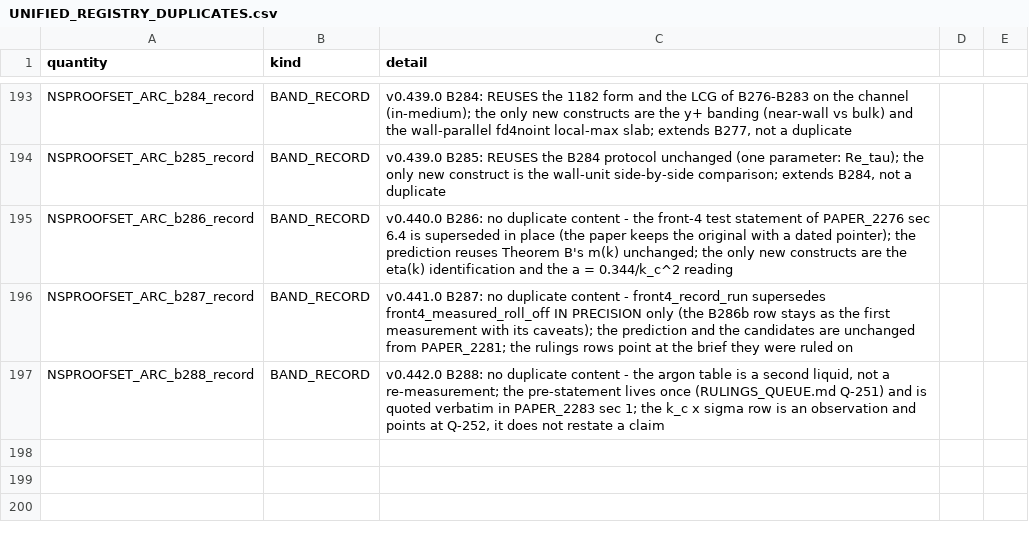
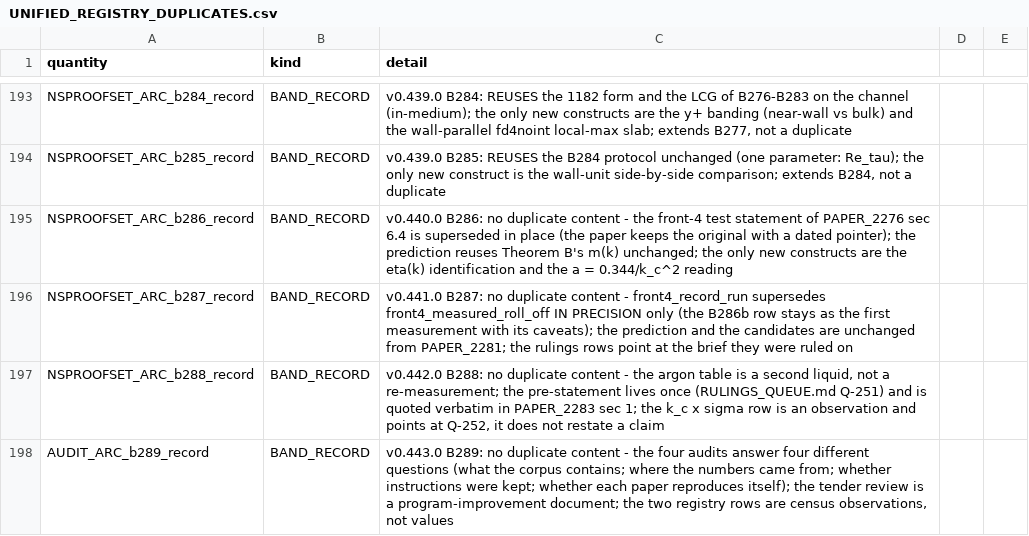
Before and after one commit to Daniel8Murphy0007/Star-Magic-Program, a CSV file: UNIFIED_REGISTRY_DUPLICATES.csv, drawn as a sheet; only a part is shown, gaps mark what is left out; the diff names each change by its address in the sheet, - before the commit and + after, or states it on an @@ line.

```diff
--- a/UNIFIED_REGISTRY_DUPLICATES.csv
+++ b/UNIFIED_REGISTRY_DUPLICATES.csv
+row 198: AUDIT_ARC_b289_record | BAND_RECORD | v0.443.0 B289: no duplicate content - the four audits answer four different questions (what the corpus contains; where the numbers came from; whether instructions were kept; whether each paper reproduces itself); the tender review is a program-improvement document; the two registry rows are census observations, not values
```
Also changed, not shown: UNIFIED_REGISTRY_GAPS.csv, UNIFIED_REGISTRY_GRAPH.csv, 33 other files.
